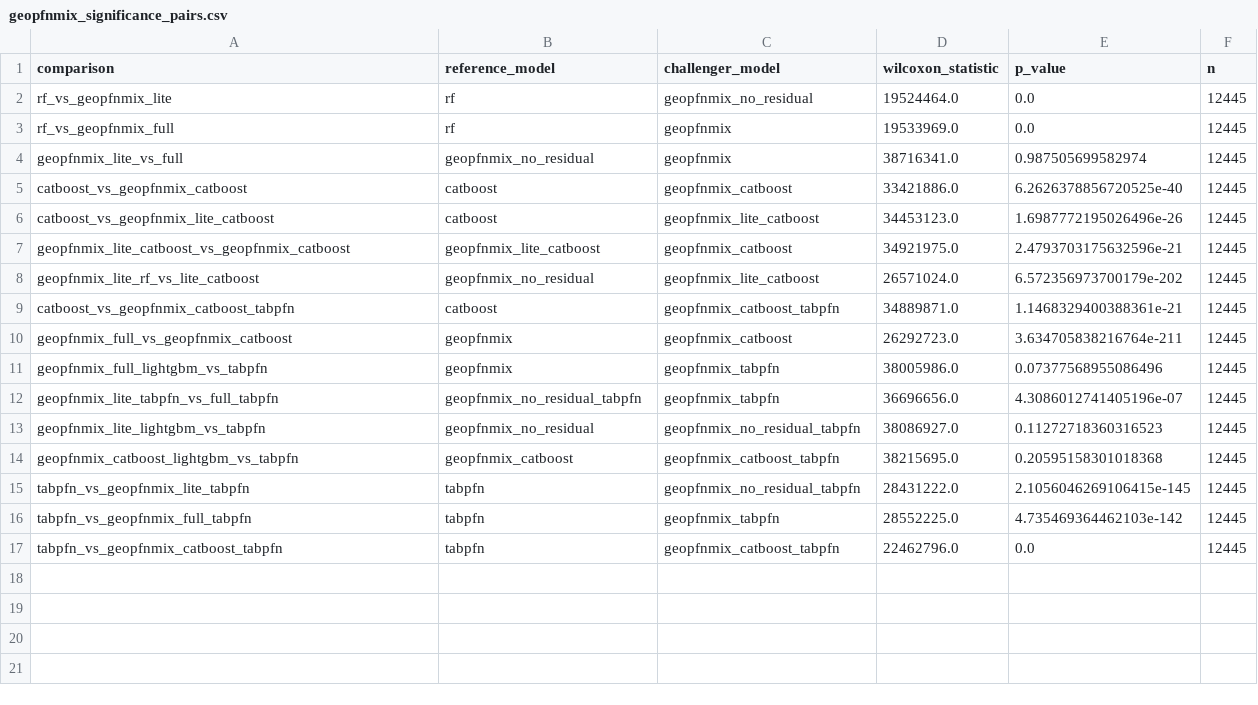
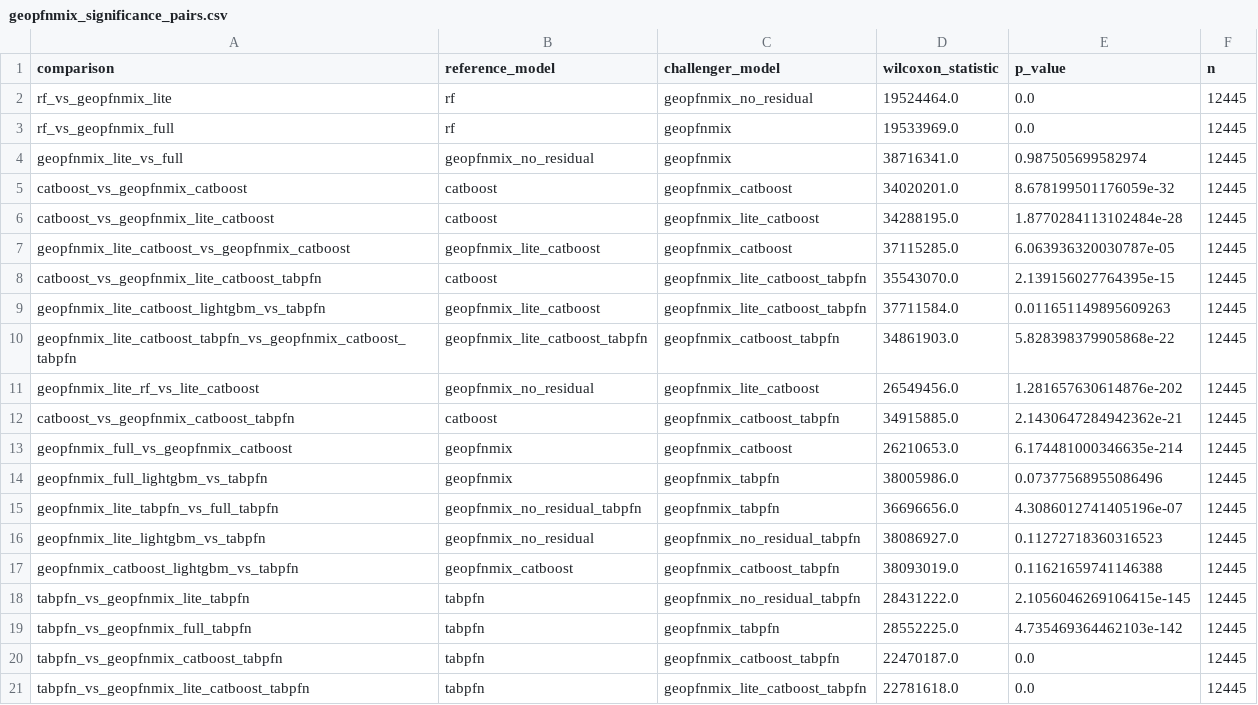
Before and after one commit to InfinityMachine/Graduation-Project, a CSV file: artifacts/tables/geopfnmix_significance_pairs.csv, drawn as a sheet.

```diff
--- a/artifacts/tables/geopfnmix_significance_pairs.csv
+++ b/artifacts/tables/geopfnmix_significance_pairs.csv
@@ -4,8 +4,11 @@ rf_vs_geopfnmix_full,rf,geopfnmix,19533969.0,0.0,12445
 geopfnmix_lite_vs_full,geopfnmix_no_residual,geopfnmix,38716341.0,0.987505699582974,12445
-catboost_vs_geopfnmix_catboost,catboost,geopfnmix_catboost,33421886.0,6.2626378856720525e-40,12445
-catboost_vs_geopfnmix_lite_catboost,catboost,geopfnmix_lite_catboost,34453123.0,1.6987772195026496e-26,12445
-geopfnmix_lite_catboost_vs_geopfnmix_catboost,geopfnmix_lite_catboost,geopfnmix_catboost,34921975.0,2.4793703175632596e-21,12445
-geopfnmix_lite_rf_vs_lite_catboost,geopfnmix_no_residual,geopfnmix_lite_catboost,26571024.0,6.572356973700179e-202,12445
-catboost_vs_geopfnmix_catboost_tabpfn,catboost,geopfnmix_catboost_tabpfn,34889871.0,1.1468329400388361e-21,12445
-geopfnmix_full_vs_geopfnmix_catboost,geopfnmix,geopfnmix_catboost,26292723.0,3.634705838216764e-211,12445
+catboost_vs_geopfnmix_catboost,catboost,geopfnmix_catboost,34020201.0,8.678199501176059e-32,12445
+catboost_vs_geopfnmix_lite_catboost,catboost,geopfnmix_lite_catboost,34288195.0,1.8770284113102484e-28,12445
+geopfnmix_lite_catboost_vs_geopfnmix_catboost,geopfnmix_lite_catboost,geopfnmix_catboost,37115285.0,6.063936320030787e-05,12445
+catboost_vs_geopfnmix_lite_catboost_tabpfn,catboost,geopfnmix_lite_catboost_tabpfn,35543070.0,2.139156027764395e-15,12445
+geopfnmix_lite_catboost_lightgbm_vs_tabpfn,geopfnmix_lite_catboost,geopfnmix_lite_catboost_tabpfn,37711584.0,0.011651149895609263,12445
+geopfnmix_lite_catboost_tabpfn_vs_geopfnmix_catboost_tabpfn,geopfnmix_lite_catboost_tabpfn,geopfnmix_catboost_tabpfn,34861903.0,5.828398379905868e-22,12445
+geopfnmix_lite_rf_vs_lite_catboost,geopfnmix_no_residual,geopfnmix_lite_catboost,26549456.0,1.281657630614876e-202,12445
+catboost_vs_geopfnmix_catboost_tabpfn,catboost,geopfnmix_catboost_tabpfn,34915885.0,2.1430647284942362e-21,12445
+geopfnmix_full_vs_geopfnmix_catboost,geopfnmix,geopfnmix_catboost,26210653.0,6.174481000346635e-214,12445
 geopfnmix_full_lightgbm_vs_tabpfn,geopfnmix,geopfnmix_tabpfn,38005986.0,0.07377568955086496,12445
@@ -13,5 +16,6 @@ geopfnmix_lite_tabpfn_vs_full_tabpfn,geopfnmix_no_residual_tabpfn,geopfnmix_tabp
 geopfnmix_lite_lightgbm_vs_tabpfn,geopfnmix_no_residual,geopfnmix_no_residual_tabpfn,38086927.0,0.11272718360316523,12445
-geopfnmix_catboost_lightgbm_vs_tabpfn,geopfnmix_catboost,geopfnmix_catboost_tabpfn,38215695.0,0.20595158301018368,12445
+geopfnmix_catboost_lightgbm_vs_tabpfn,geopfnmix_catboost,geopfnmix_catboost_tabpfn,38093019.0,0.11621659741146388,12445
 tabpfn_vs_geopfnmix_lite_tabpfn,tabpfn,geopfnmix_no_residual_tabpfn,28431222.0,2.1056046269106415e-145,12445
 tabpfn_vs_geopfnmix_full_tabpfn,tabpfn,geopfnmix_tabpfn,28552225.0,4.735469364462103e-142,12445
-tabpfn_vs_geopfnmix_catboost_tabpfn,tabpfn,geopfnmix_catboost_tabpfn,22462796.0,0.0,12445
+tabpfn_vs_geopfnmix_catboost_tabpfn,tabpfn,geopfnmix_catboost_tabpfn,22470187.0,0.0,12445
+tabpfn_vs_geopfnmix_lite_catboost_tabpfn,tabpfn,geopfnmix_lite_catboost_tabpfn,22781618.0,0.0,12445
```
Also changed, not shown: artifacts/tables/geopfnmix_ablation_summary.csv, artifacts/tables/group_city_geopfnmix_catboost_oof.csv, 49 other files.
